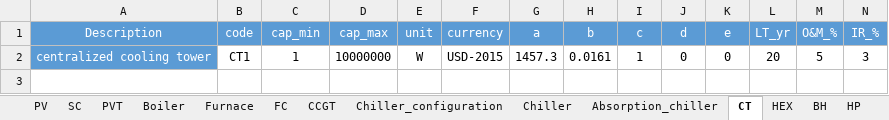
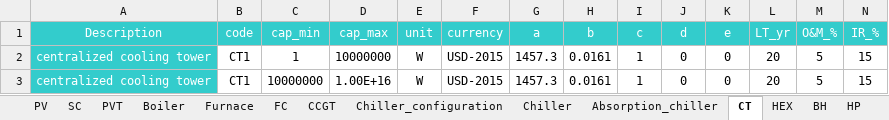
Before and after one commit to architecture-building-systems/CityEnergyAnalyst, an Excel workbook: cea/databases/SG/components/CONVERSION.xlsx, sheet CT, drawn as a sheet; only a part is shown; values as stored, in another font and other column widths than the file's, no borders; rows hold the shown columns only; the diff covers the shown part only; the diff names each change by its address in the sheet, - before the commit and + after, or states it on an @@ line.

```diff
--- a/cea/databases/SG/components/CONVERSION.xlsx (sheet CT)
+++ b/cea/databases/SG/components/CONVERSION.xlsx (sheet CT)
-A1:N1 fill: #5B9BD5
+A1:N1 fill: #33CCCC
-A2 fill: #5B9BD5
+A2 fill: #33CCCC
-N2 (IR_%): 3
+N2 (IR_%): 15
+row 3: centralized cooling tower | CT1 | 10000000 | 1.00E+16 | W | USD-2015 | 1457.3 | 0.0161 | 1 | 0 | 0 | 20 | 5 | 15
```
Also changed, not shown: cell formats elsewhere in this sheet, sheet TES, sheet Absorption_chiller, sheet HP, sheet Boiler, sheet Furnace, sheet SC, 9 more sheets, formulas that keep their value, 4 other files.
